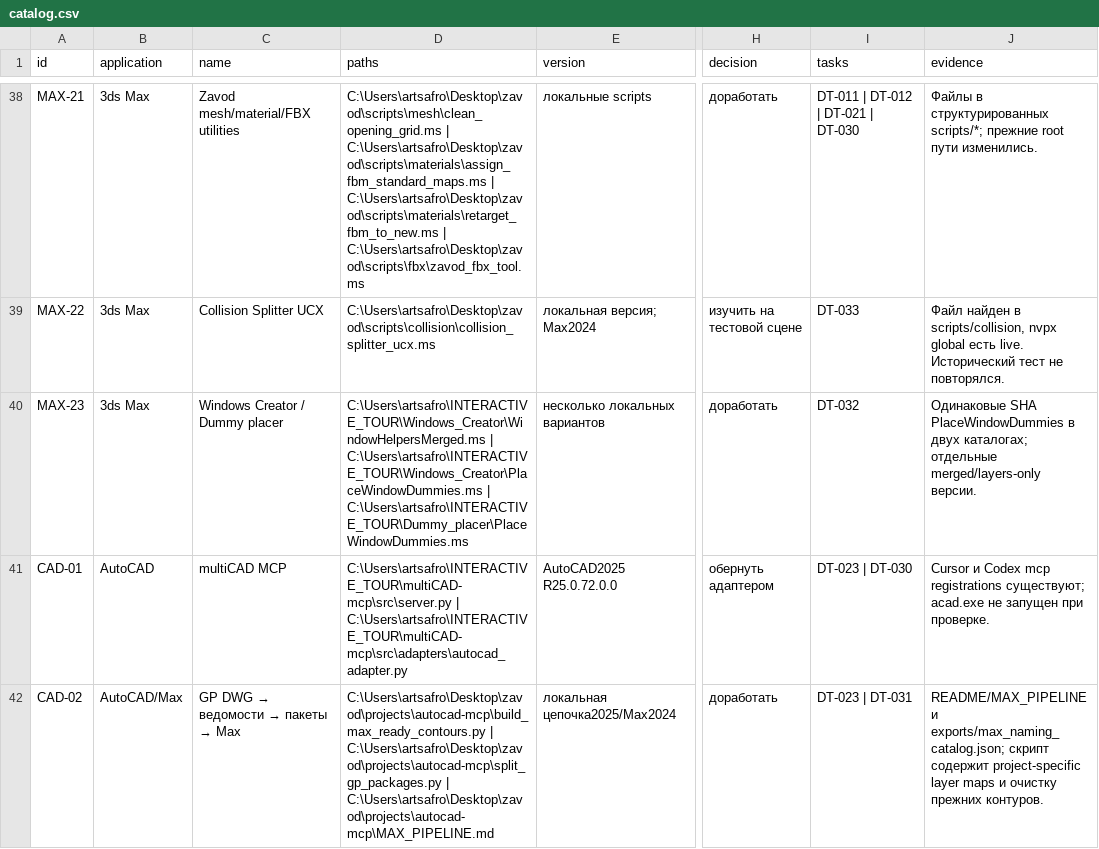
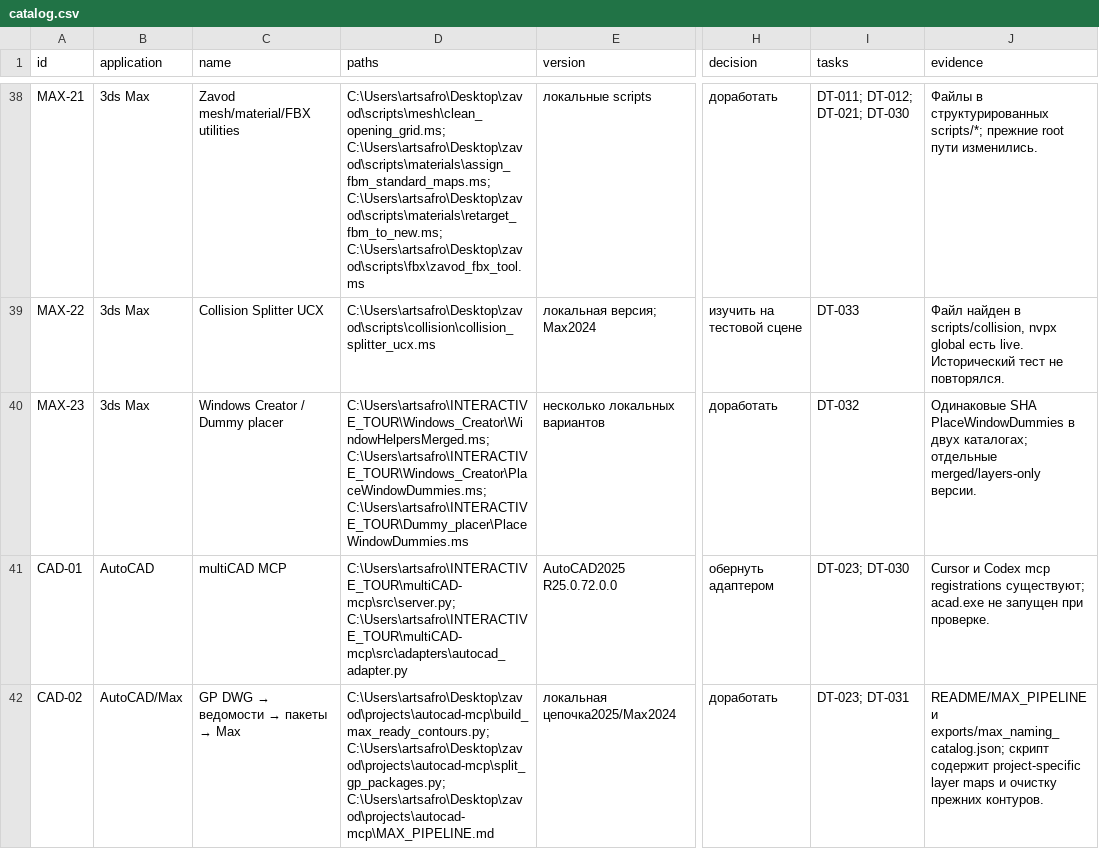
Before and after one commit to artsafro/AGR_Project, a CSV file: docs/inventory/catalog.csv, drawn as a sheet; only a part is shown, gaps mark what is left out; the diff covers the shown part only; the diff names each change by its address in the sheet, - before the commit and + after, or states it on an @@ line.

```diff
--- a/docs/inventory/catalog.csv
+++ b/docs/inventory/catalog.csv
-D38 (paths): C:\Users\artsafro\Desktop\zavod\scripts\mesh\clean_opening_grid.ms | C:\Users\artsafro\Desktop\zavod\scripts\materials\assign_fbm_standard_maps.ms | C:\Users\artsafro\Desktop\zavod\scripts\materials\retarget_fbm_to_new.ms | C:\Users\artsafro\Desktop\zavod\scripts\fbx\zavod_fbx_tool.ms
+D38 (paths): C:\Users\artsafro\Desktop\zavod\scripts\mesh\clean_opening_grid.ms; C:\Users\artsafro\Desktop\zavod\scripts\materials\assign_fbm_standard_maps.ms; C:\Users\artsafro\Desktop\zavod\scripts\materials\retarget_fbm_to_new.ms; C:\Users\artsafro\Desktop\zavod\scripts\fbx\zavod_fbx_tool.ms
-I38 (tasks): DT-011 | DT-012 | DT-021 | DT-030
+I38 (tasks): DT-011; DT-012; DT-021; DT-030
-D40 (paths): C:\Users\artsafro\INTERACTIVE_TOUR\Windows_Creator\WindowHelpersMerged.ms | C:\Users\artsafro\INTERACTIVE_TOUR\Windows_Creator\PlaceWindowDummies.ms | C:\Users\artsafro\INTERACTIVE_TOUR\Dummy_placer\PlaceWindowDummies.ms
+D40 (paths): C:\Users\artsafro\INTERACTIVE_TOUR\Windows_Creator\WindowHelpersMerged.ms; C:\Users\artsafro\INTERACTIVE_TOUR\Windows_Creator\PlaceWindowDummies.ms; C:\Users\artsafro\INTERACTIVE_TOUR\Dummy_placer\PlaceWindowDummies.ms
-D41 (paths): C:\Users\artsafro\INTERACTIVE_TOUR\multiCAD-mcp\src\server.py | C:\Users\artsafro\INTERACTIVE_TOUR\multiCAD-mcp\src\adapters\autocad_adapter.py
+D41 (paths): C:\Users\artsafro\INTERACTIVE_TOUR\multiCAD-mcp\src\server.py; C:\Users\artsafro\INTERACTIVE_TOUR\multiCAD-mcp\src\adapters\autocad_adapter.py
-I41 (tasks): DT-023 | DT-030
+I41 (tasks): DT-023; DT-030
-D42 (paths): C:\Users\artsafro\Desktop\zavod\projects\autocad-mcp\build_max_ready_contours.py | C:\Users\artsafro\Desktop\zavod\projects\autocad-mcp\split_gp_packages.py | C:\Users\artsafro\Desktop\zavod\projects\autocad-mcp\MAX_PIPELINE.md
+D42 (paths): C:\Users\artsafro\Desktop\zavod\projects\autocad-mcp\build_max_ready_contours.py; C:\Users\artsafro\Desktop\zavod\projects\autocad-mcp\split_gp_packages.py; C:\Users\artsafro\Desktop\zavod\projects\autocad-mcp\MAX_PIPELINE.md
-I42 (tasks): DT-023 | DT-031
+I42 (tasks): DT-023; DT-031
```
Also changed, not shown: 2 added rows and 84 edited cells elsewhere in this file, 9 other files.
